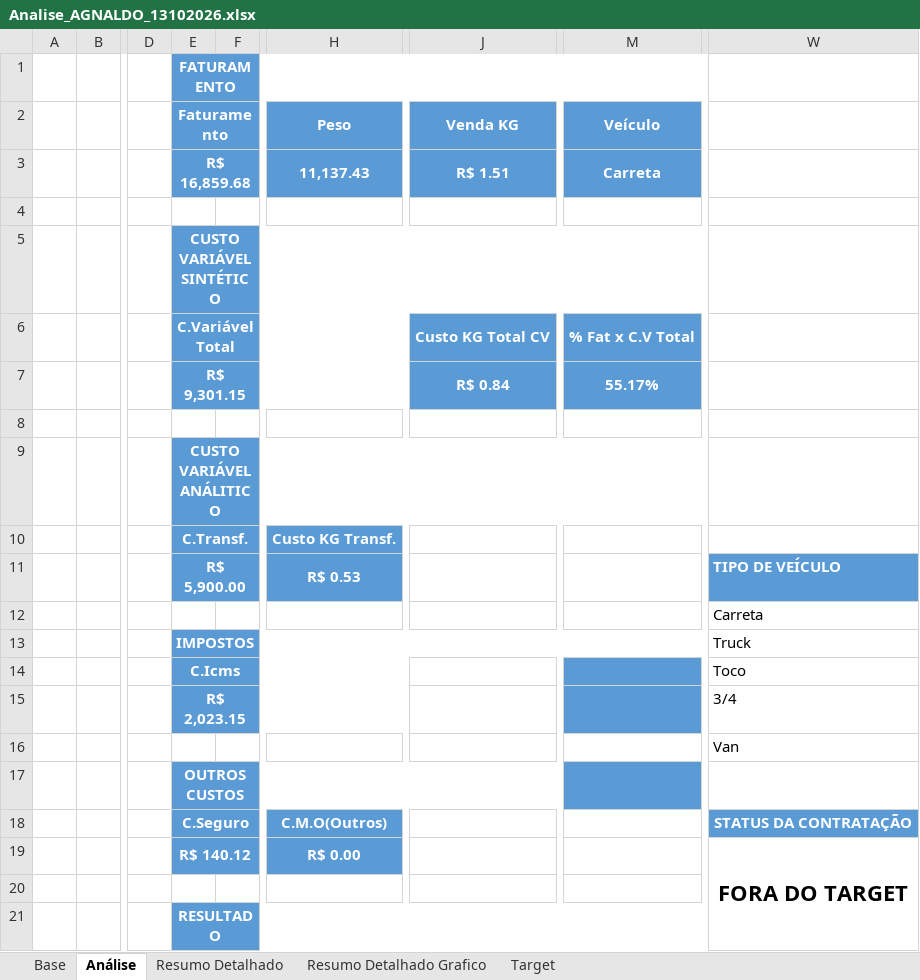
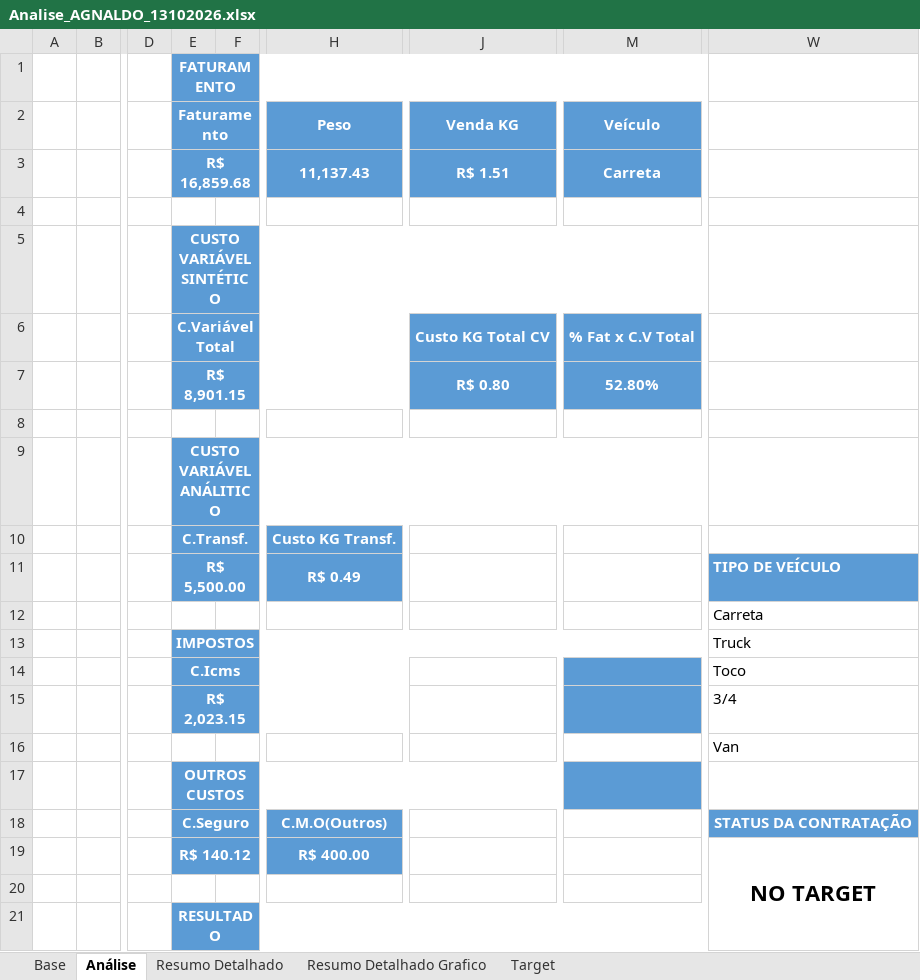
Before and after one commit to joaopedro850/analise-terceiros-portoex, an Excel workbook: docs/excels/Analise_AGNALDO_13102026.xlsx, sheet Análise, drawn as a sheet; only a part is shown, gaps mark what is left out; values as stored, in another font and other column widths than the file's, no borders; charts and pictures and conditional formats not drawn; the diff names each change by its address in the sheet, - before the commit and + after, or states it on an @@ line.

```diff
--- a/docs/excels/Analise_AGNALDO_13102026.xlsx (sheet Análise)
+++ b/docs/excels/Analise_AGNALDO_13102026.xlsx (sheet Análise)
-E7 (Faturamento): R$ 9,301.15
+E7 (Faturamento): R$ 8,901.15
-J7 (Venda KG): R$ 0.84
+J7 (Venda KG): R$ 0.80
-M7 (Veículo): 55.17%
+M7 (Veículo): 52.80%
-E11 (Faturamento): R$ 5,900.00
+E11 (Faturamento): R$ 5,500.00
-H11 (Peso): R$ 0.53
+H11 (Peso): R$ 0.49
-H19 (Peso): R$ 0.00
+H19 (Peso): R$ 400.00
-W19: FORA DO TARGET
+W19: NO TARGET
```
Also changed, not shown: docs/excels/Analise_ALISSON_13102026.xlsx, docs/excels/Analise_JEFFERSON_13102026.xlsx, 7 other files.
